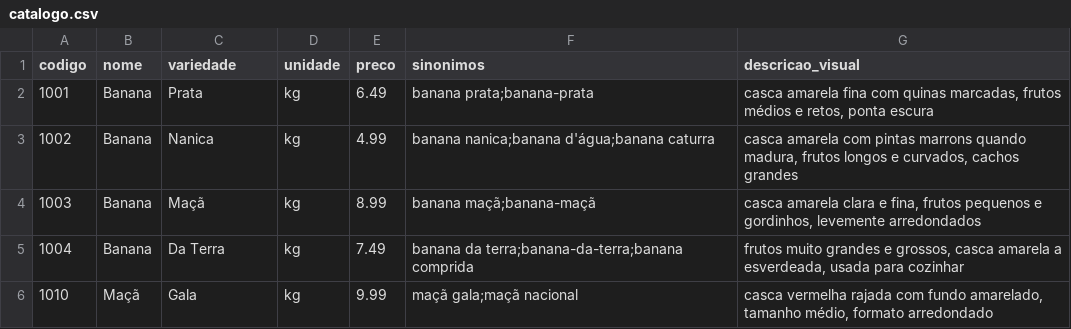
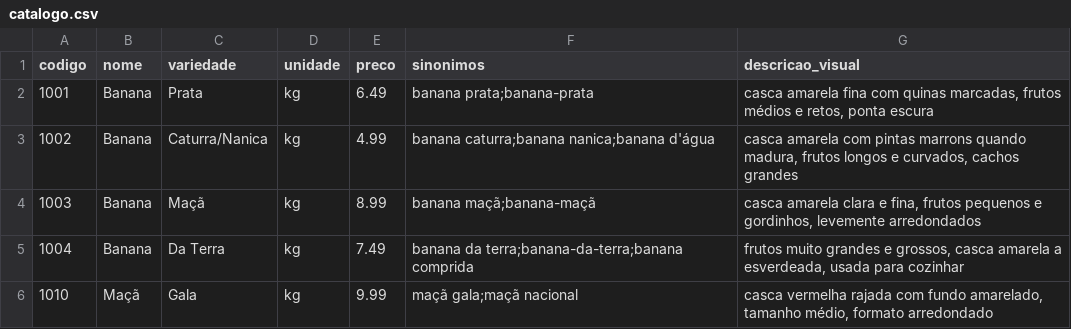
Before and after one commit to arinoara/hortifruti-vision, a CSV file: dados/catalogo.csv, drawn as a sheet; only a part is shown.

```diff
--- a/dados/catalogo.csv
+++ b/dados/catalogo.csv
@@ -2,3 +2,3 @@ codigo,nome,variedade,unidade,preco,sinonimos,descricao_visual
 1001,Banana,Prata,kg,6.49,banana prata;banana-prata,"casca amarela fina com quinas marcadas, frutos médios e retos, ponta escura"
-1002,Banana,Nanica,kg,4.99,banana nanica;banana d'água;banana caturra,"casca amarela com pintas marrons quando madura, frutos longos e curvados, cachos grandes"
+1002,Banana,Caturra/Nanica,kg,4.99,banana caturra;banana nanica;banana d'água,"casca amarela com pintas marrons quando madura, frutos longos e curvados, cachos grandes"
 1003,Banana,Maçã,kg,8.99,banana maçã;banana-maçã,"casca amarela clara e fina, frutos pequenos e gordinhos, levemente arredondados"
```
Also changed, not shown: 3 other files.
